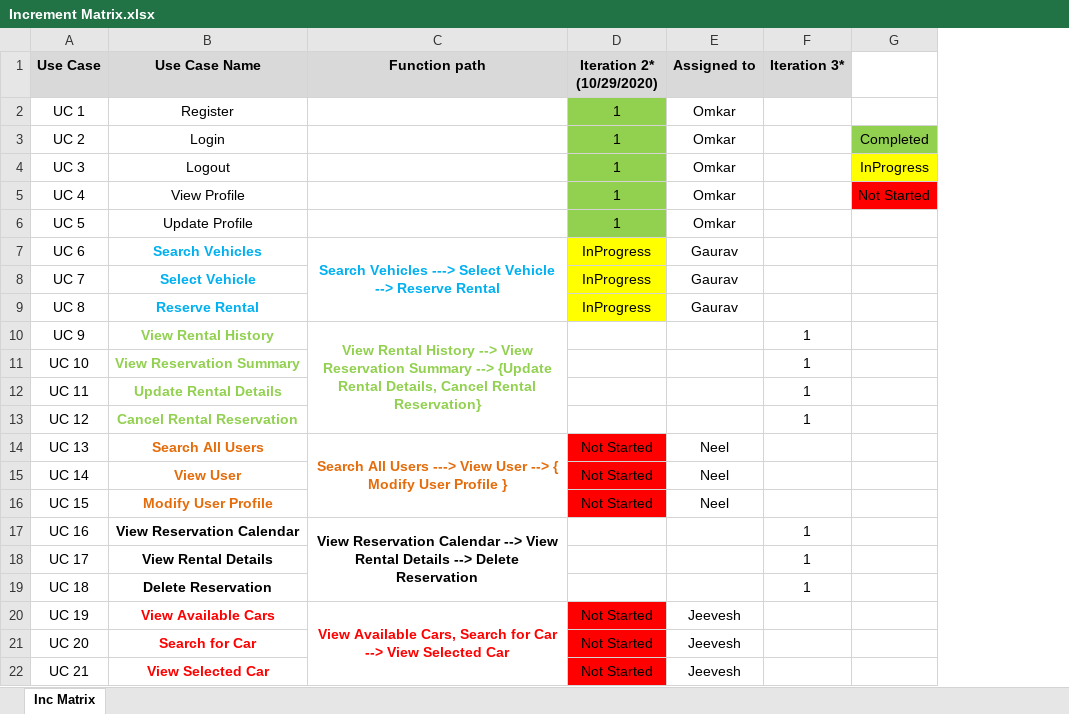
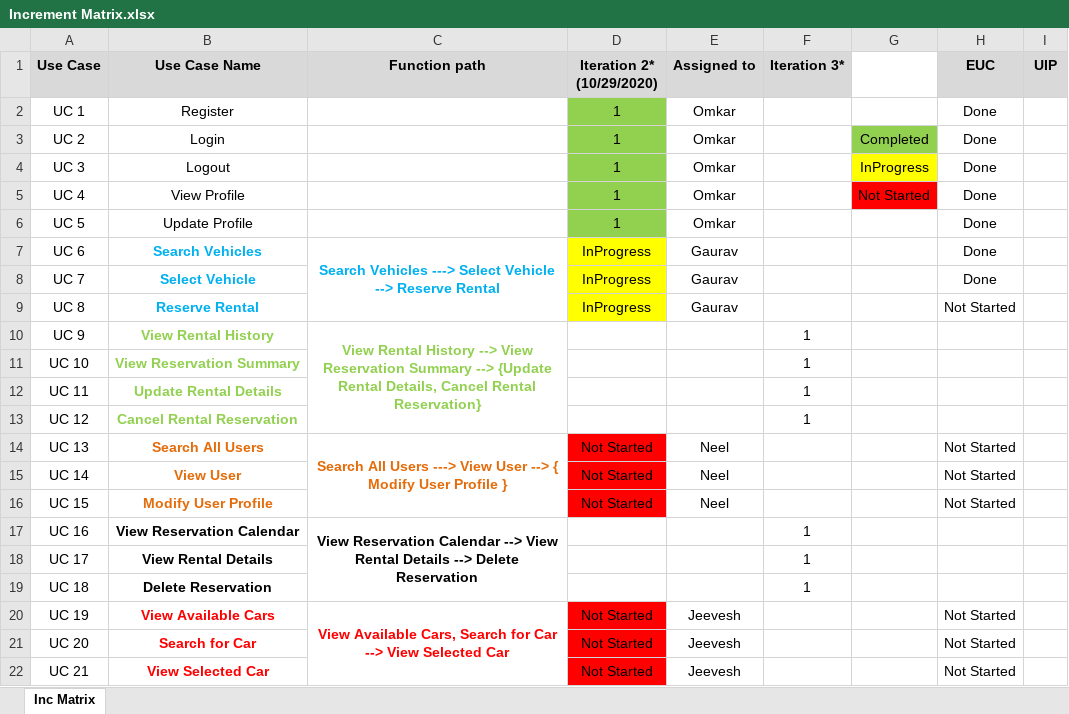
Before and after one commit to Gauravdeep983/ArlingtonAuto, an Excel workbook: Iteration 2 docs/Increment Matrix.xlsx, sheet Inc Matrix, drawn as a sheet; values as stored, in another font and other column widths than the file's, no borders; the diff names each change by its address in the sheet, - before the commit and + after, or states it on an @@ line.

Commit message:
Added Columns 'EUC' and 'UIP' in Increment Matrix.xlsx.

```diff
--- a/Iteration 2 docs/Increment Matrix.xlsx (sheet Inc Matrix)
+++ b/Iteration 2 docs/Increment Matrix.xlsx (sheet Inc Matrix)
+column H (EUC), rows 2-22: Done | Done | Done | Done | Done | Done | Done | Not Started |  |  |  |  | Not Started | Not Started | Not Started |  |  |  | Not Started | Not Started | Not Started
+column I (UIP), empty
```
Also changed, not shown: 1 other file.
